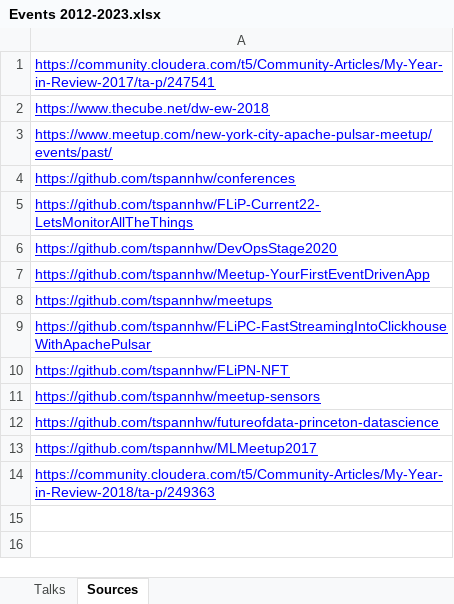
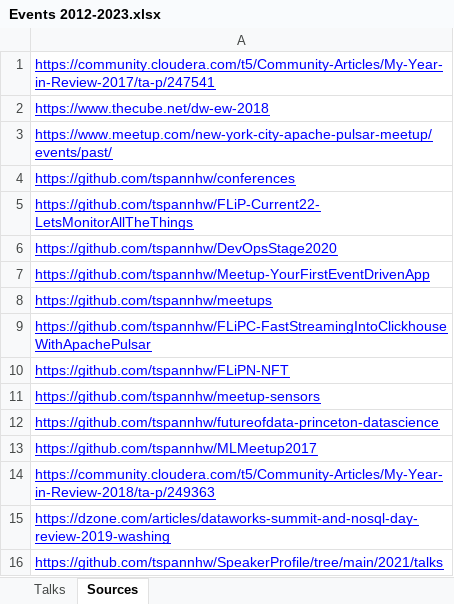
Before and after one commit to tspannhw/SpeakerProfile, an Excel workbook: Events 2012-2023.xlsx, sheet Sources, drawn as a sheet; values as stored, in another font and other column widths than the file's, no borders; charts and pictures not drawn; the diff names each change by its address in the sheet, - before the commit and + after, or states it on an @@ line.

```diff
--- a/Events 2012-2023.xlsx (sheet Sources)
+++ b/Events 2012-2023.xlsx (sheet Sources)
+row 15: https://dzone.com/articles/dataworks-summit-and-nosql-day-review-2019-washing
+row 16: https://github.com/tspannhw/SpeakerProfile/tree/main/2021/talks
```
Also changed, not shown: sheet Talks, 1 other file.
